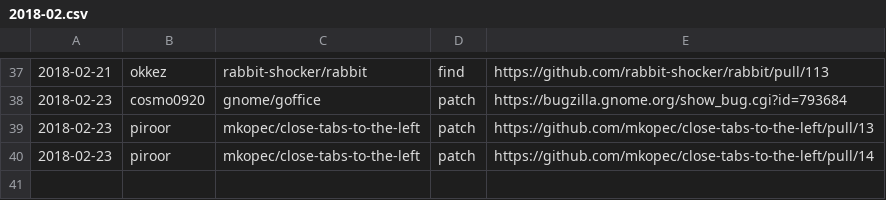
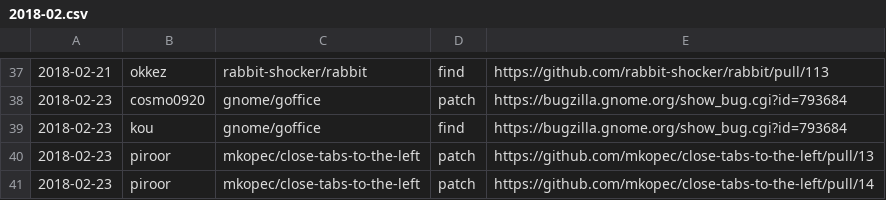
Before and after one commit to clear-code/statistics, a CSV file: upstream-feedback/2018-02.csv, drawn as a sheet; only a part is shown, gaps mark what is left out.

Commit message:
Add feedback!!

```diff
--- a/upstream-feedback/2018-02.csv
+++ b/upstream-feedback/2018-02.csv
@@ -38,2 +38,3 @@
 2018-02-23,cosmo0920,gnome/goffice,patch,https://bugzilla.gnome.org/show_bug.cgi?id=793684
+2018-02-23,kou,gnome/goffice,find,https://bugzilla.gnome.org/show_bug.cgi?id=793684
 2018-02-23,piroor,mkopec/close-tabs-to-the-left,patch,https://github.com/mkopec/close-tabs-to-the-left/pull/13
```
